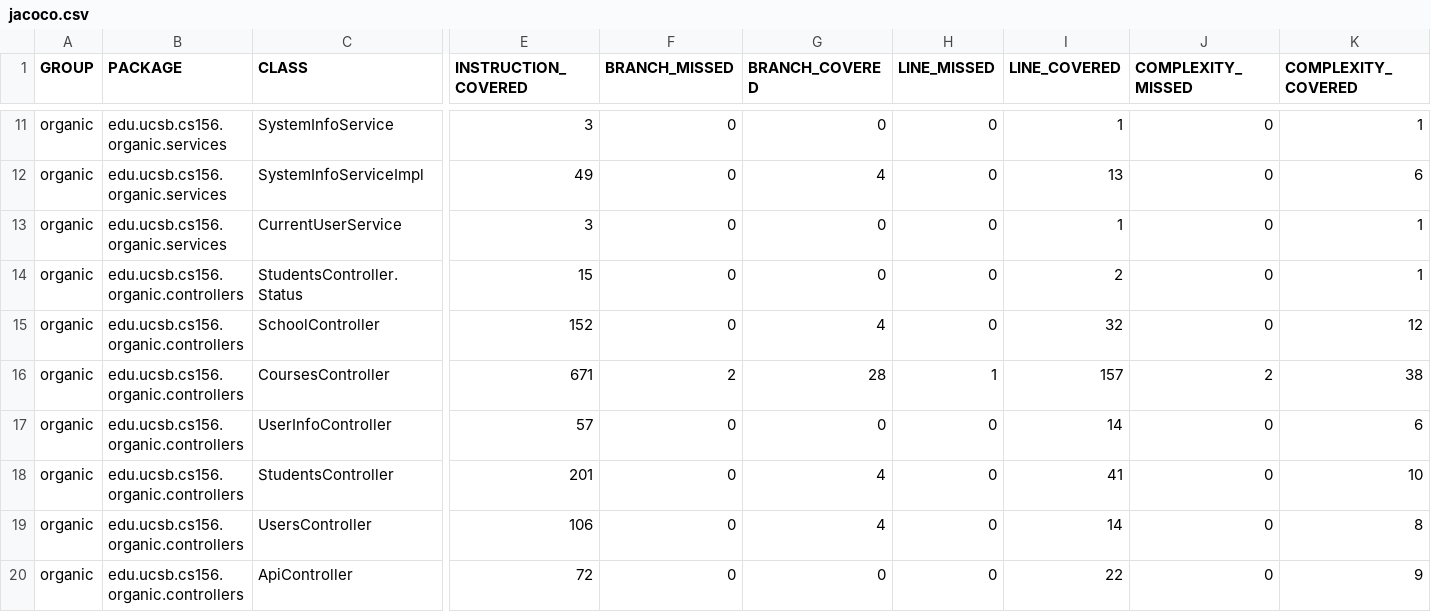
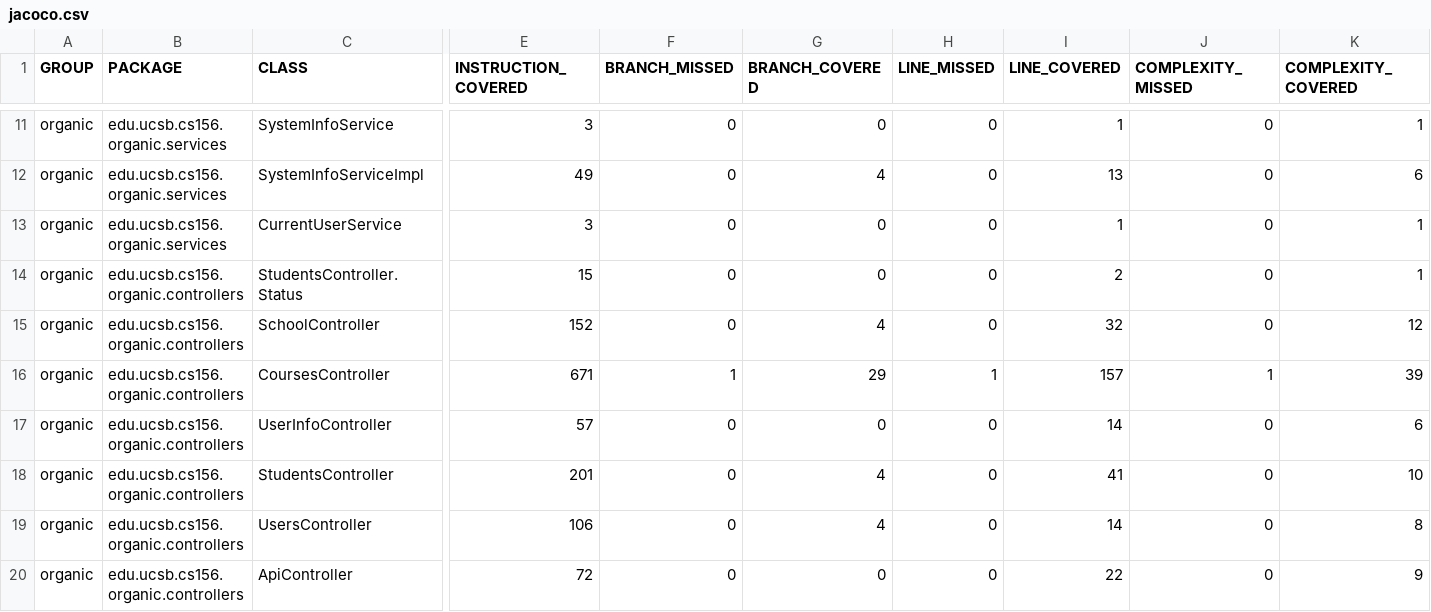
Before and after one commit to ucsb-cs156-s24/proj-organic-s24-5pm-3, a CSV file: prs/56/jacoco/jacoco.csv, drawn as a sheet; only a part is shown, gaps mark what is left out; the diff names each change by its address in the sheet, - before the commit and + after, or states it on an @@ line.

```diff
--- a/prs/56/jacoco/jacoco.csv
+++ b/prs/56/jacoco/jacoco.csv
-F16 (BRANCH_MISSED): 2
+F16 (BRANCH_MISSED): 1
-G16 (BRANCH_COVERED): 28
+G16 (BRANCH_COVERED): 29
-J16 (COMPLEXITY_MISSED): 2
+J16 (COMPLEXITY_MISSED): 1
-K16 (COMPLEXITY_COVERED): 38
+K16 (COMPLEXITY_COVERED): 39
```
Also changed, not shown: 7 other files.
